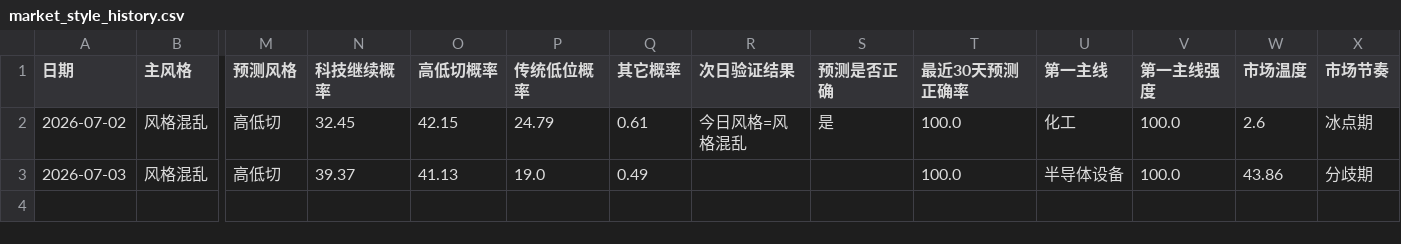
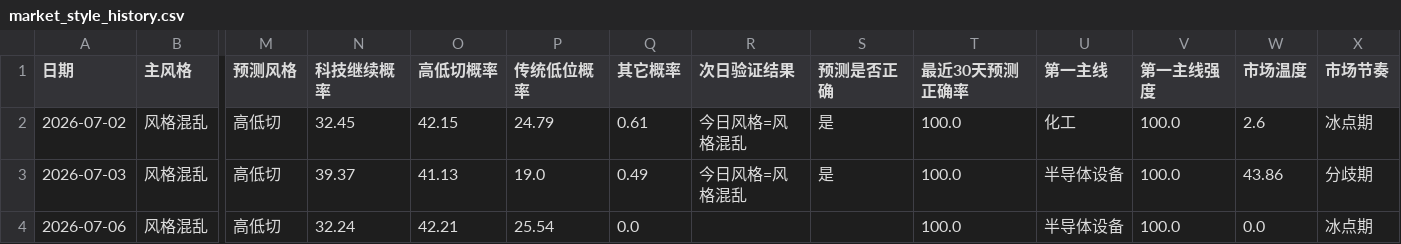
Before and after one commit to motong1969/A-, a CSV file: history/market_style_history.csv, drawn as a sheet; only a part is shown, gaps mark what is left out; rows hold the shown columns only; the diff names each change by its address in the sheet, - before the commit and + after, or states it on an @@ line.

```diff
--- a/history/market_style_history.csv
+++ b/history/market_style_history.csv
-R3 (次日验证结果): (empty)
+R3 (次日验证结果): 今日风格=风格混乱
-S3 (预测是否正确): (empty)
+S3 (预测是否正确): 是
+row 4: 2026-07-06 | 风格混乱 | 高低切 | 32.24 | 42.21 | 25.54 | 0.0 |  |  | 100.0 | 半导体设备 | 100.0 | 0.0 | 冰点期
```
Also changed, not shown: history/performance_summary.csv, history/selection_history.csv, 6 other files.
